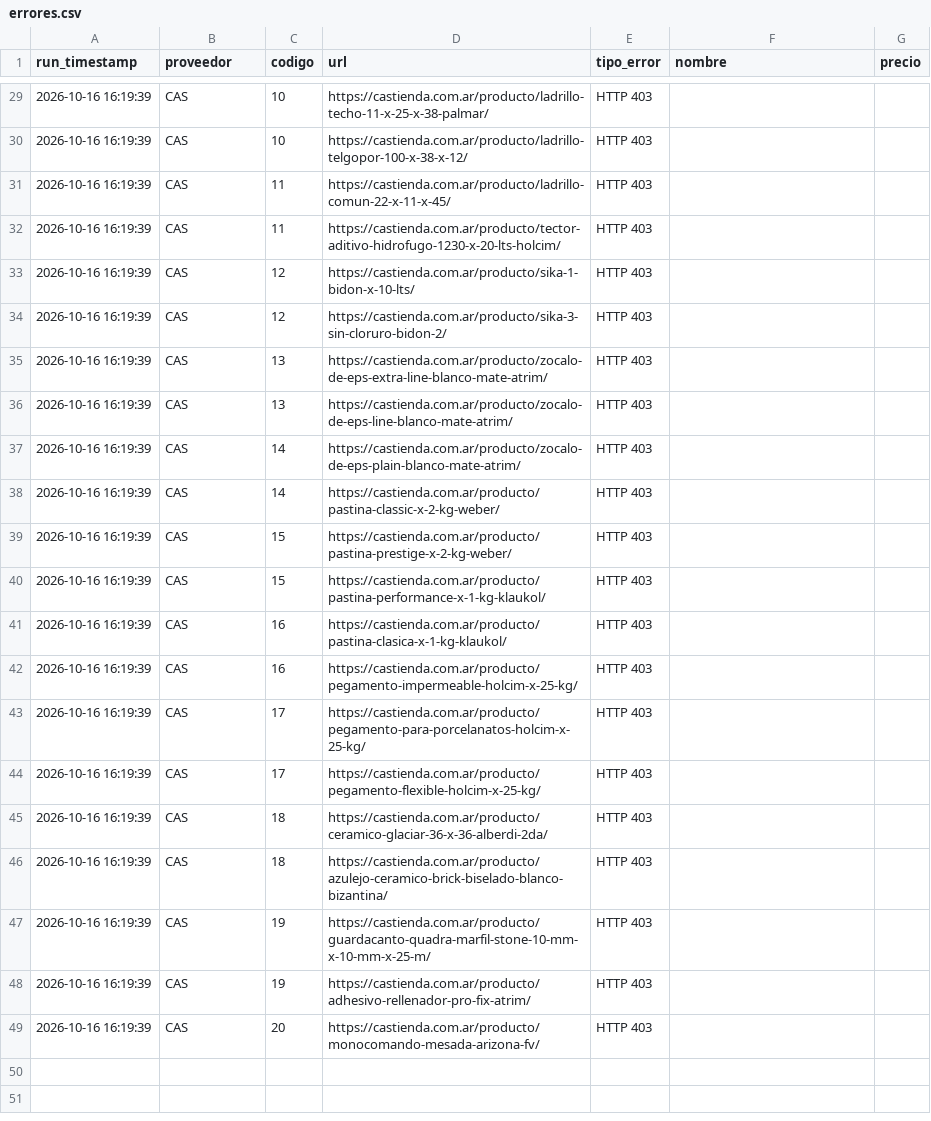
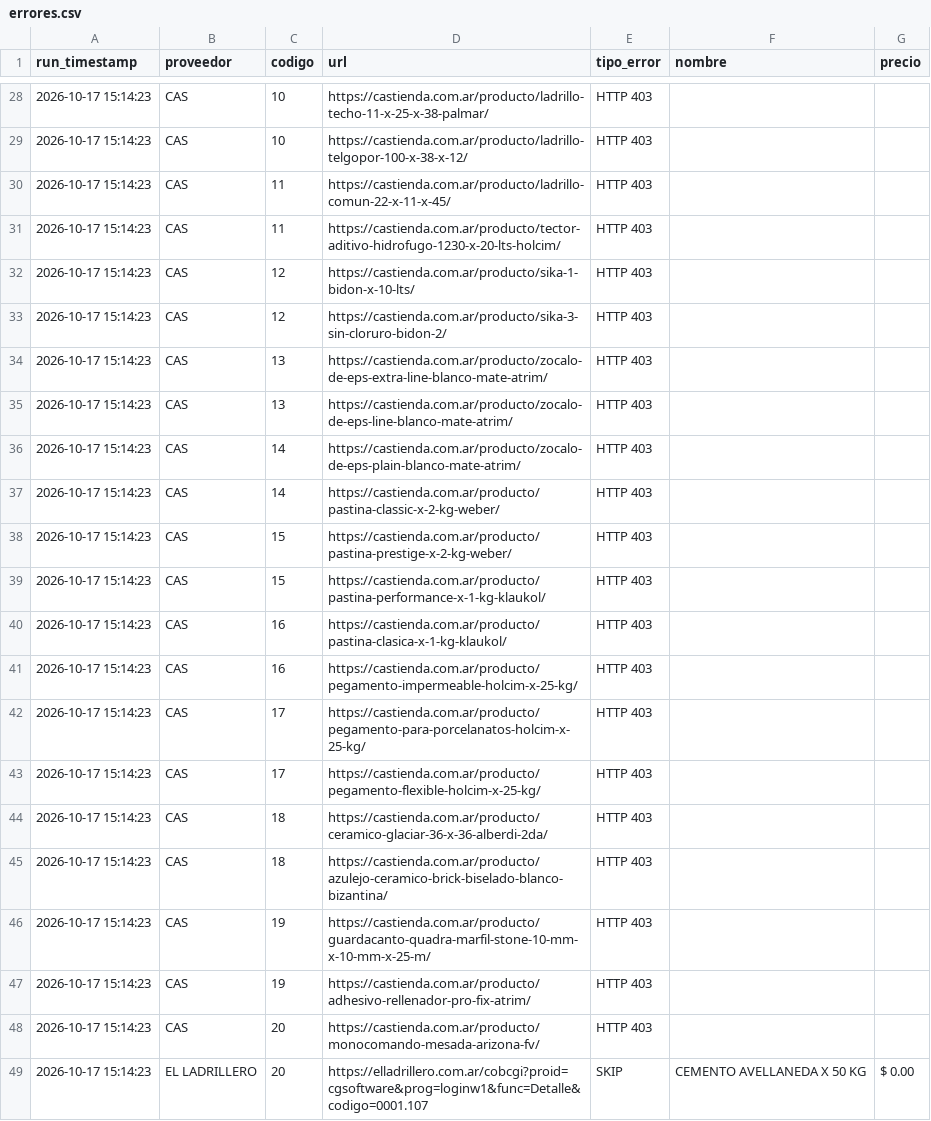
Before and after one commit to valentnluc/price_scrapper, a CSV file: errores.csv, drawn as a sheet; only a part is shown, gaps mark what is left out; the diff covers the shown part only.

```diff
--- a/errores.csv
+++ b/errores.csv
@@ -29,21 +28,22 @@ run_timestamp,proveedor,codigo,url,tipo_error,nombre,precio
-2026-10-16 16:19:39,CAS,10,https://castienda.com.ar/producto/ladrillo-techo-11-x-25-x-38-palmar/,HTTP 403,,
-2026-10-16 16:19:39,CAS,10,https://castienda.com.ar/producto/ladrillo-telgopor-100-x-38-x-12/,HTTP 403,,
-2026-10-16 16:19:39,CAS,11,https://castienda.com.ar/producto/ladrillo-comun-22-x-11-x-45/,HTTP 403,,
-2026-10-16 16:19:39,CAS,11,https://castienda.com.ar/producto/tector-aditivo-hidrofugo-1230-x-20-lts-holcim/,HTTP 403,,
-2026-10-16 16:19:39,CAS,12,https://castienda.com.ar/producto/sika-1-bidon-x-10-lts/,HTTP 403,,
-2026-10-16 16:19:39,CAS,12,https://castienda.com.ar/producto/sika-3-sin-cloruro-bidon-2/,HTTP 403,,
-2026-10-16 16:19:39,CAS,13,https://castienda.com.ar/producto/zocalo-de-eps-extra-line-blanco-mate-atrim/,HTTP 403,,
-2026-10-16 16:19:39,CAS,13,https://castienda.com.ar/producto/zocalo-de-eps-line-blanco-mate-atrim/,HTTP 403,,
-2026-10-16 16:19:39,CAS,14,https://castienda.com.ar/producto/zocalo-de-eps-plain-blanco-mate-atrim/,HTTP 403,,
-2026-10-16 16:19:39,CAS,14,https://castienda.com.ar/producto/pastina-classic-x-2-kg-weber/,HTTP 403,,
-2026-10-16 16:19:39,CAS,15,https://castienda.com.ar/producto/pastina-prestige-x-2-kg-weber/,HTTP 403,,
-2026-10-16 16:19:39,CAS,15,https://castienda.com.ar/producto/pastina-performance-x-1-kg-klaukol/,HTTP 403,,
-2026-10-16 16:19:39,CAS,16,https://castienda.com.ar/producto/pastina-clasica-x-1-kg-klaukol/,HTTP 403,,
-2026-10-16 16:19:39,CAS,16,https://castienda.com.ar/producto/pegamento-impermeable-holcim-x-25-kg/,HTTP 403,,
-2026-10-16 16:19:39,CAS,17,https://castienda.com.ar/producto/pegamento-para-porcelanatos-holcim-x-25-kg/,HTTP 403,,
-2026-10-16 16:19:39,CAS,17,https://castienda.com.ar/producto/pegamento-flexible-holcim-x-25-kg/,HTTP 403,,
-2026-10-16 16:19:39,CAS,18,https://castienda.com.ar/producto/ceramico-glaciar-36-x-36-alberdi-2da/,HTTP 403,,
-2026-10-16 16:19:39,CAS,18,https://castienda.com.ar/producto/azulejo-ceramico-brick-biselado-blanco-bizantina/,HTTP 403,,
-2026-10-16 16:19:39,CAS,19,https://castienda.com.ar/producto/guardacanto-quadra-marfil-stone-10-mm-x-10-mm-x-25-m/,HTTP 403,,
-2026-10-16 16:19:39,CAS,19,https://castienda.com.ar/producto/adhesivo-rellenador-pro-fix-atrim/,HTTP 403,,
-2026-10-16 16:19:39,CAS,20,https://castienda.com.ar/producto/monocomando-mesada-arizona-fv/,HTTP 403,,
+2026-10-17 15:14:23,CAS,10,https://castienda.com.ar/producto/ladrillo-techo-11-x-25-x-38-palmar/,HTTP 403,,
+2026-10-17 15:14:23,CAS,10,https://castienda.com.ar/producto/ladrillo-telgopor-100-x-38-x-12/,HTTP 403,,
+2026-10-17 15:14:23,CAS,11,https://castienda.com.ar/producto/ladrillo-comun-22-x-11-x-45/,HTTP 403,,
+2026-10-17 15:14:23,CAS,11,https://castienda.com.ar/producto/tector-aditivo-hidrofugo-1230-x-20-lts-holcim/,HTTP 403,,
+2026-10-17 15:14:23,CAS,12,https://castienda.com.ar/producto/sika-1-bidon-x-10-lts/,HTTP 403,,
+2026-10-17 15:14:23,CAS,12,https://castienda.com.ar/producto/sika-3-sin-cloruro-bidon-2/,HTTP 403,,
+2026-10-17 15:14:23,CAS,13,https://castienda.com.ar/producto/zocalo-de-eps-extra-line-blanco-mate-atrim/,HTTP 403,,
+2026-10-17 15:14:23,CAS,13,https://castienda.com.ar/producto/zocalo-de-eps-line-blanco-mate-atrim/,HTTP 403,,
+2026-10-17 15:14:23,CAS,14,https://castienda.com.ar/producto/zocalo-de-eps-plain-blanco-mate-atrim/,HTTP 403,,
+2026-10-17 15:14:23,CAS,14,https://castienda.com.ar/producto/pastina-classic-x-2-kg-weber/,HTTP 403,,
+2026-10-17 15:14:23,CAS,15,https://castienda.com.ar/producto/pastina-prestige-x-2-kg-weber/,HTTP 403,,
+2026-10-17 15:14:23,CAS,15,https://castienda.com.ar/producto/pastina-performance-x-1-kg-klaukol/,HTTP 403,,
+2026-10-17 15:14:23,CAS,16,https://castienda.com.ar/producto/pastina-clasica-x-1-kg-klaukol/,HTTP 403,,
+2026-10-17 15:14:23,CAS,16,https://castienda.com.ar/producto/pegamento-impermeable-holcim-x-25-kg/,HTTP 403,,
+2026-10-17 15:14:23,CAS,17,https://castienda.com.ar/producto/pegamento-para-porcelanatos-holcim-x-25-kg/,HTTP 403,,
+2026-10-17 15:14:23,CAS,17,https://castienda.com.ar/producto/pegamento-flexible-holcim-x-25-kg/,HTTP 403,,
+2026-10-17 15:14:23,CAS,18,https://castienda.com.ar/producto/ceramico-glaciar-36-x-36-alberdi-2da/,HTTP 403,,
+2026-10-17 15:14:23,CAS,18,https://castienda.com.ar/producto/azulejo-ceramico-brick-biselado-blanco-bizantina/,HTTP 403,,
+2026-10-17 15:14:23,CAS,19,https://castienda.com.ar/producto/guardacanto-quadra-marfil-stone-10-mm-x-10-mm-x-25-m/,HTTP 403,,
+2026-10-17 15:14:23,CAS,19,https://castienda.com.ar/producto/adhesivo-rellenador-pro-fix-atrim/,HTTP 403,,
+2026-10-17 15:14:23,CAS,20,https://castienda.com.ar/producto/monocomando-mesada-arizona-fv/,HTTP 403,,
+2026-10-17 15:14:23,EL LADRILLERO,20,https://elladrillero.com.ar/cobcgi?proid=cgsoftware&prog=loginw1&func=Detalle&codigo=0001.107,SKIP,CEMENTO AVELLANEDA X 50 KG,$ 0.00
```
Also changed, not shown: 1 removed row and 26 edited cells elsewhere in this file, url_status.csv.
